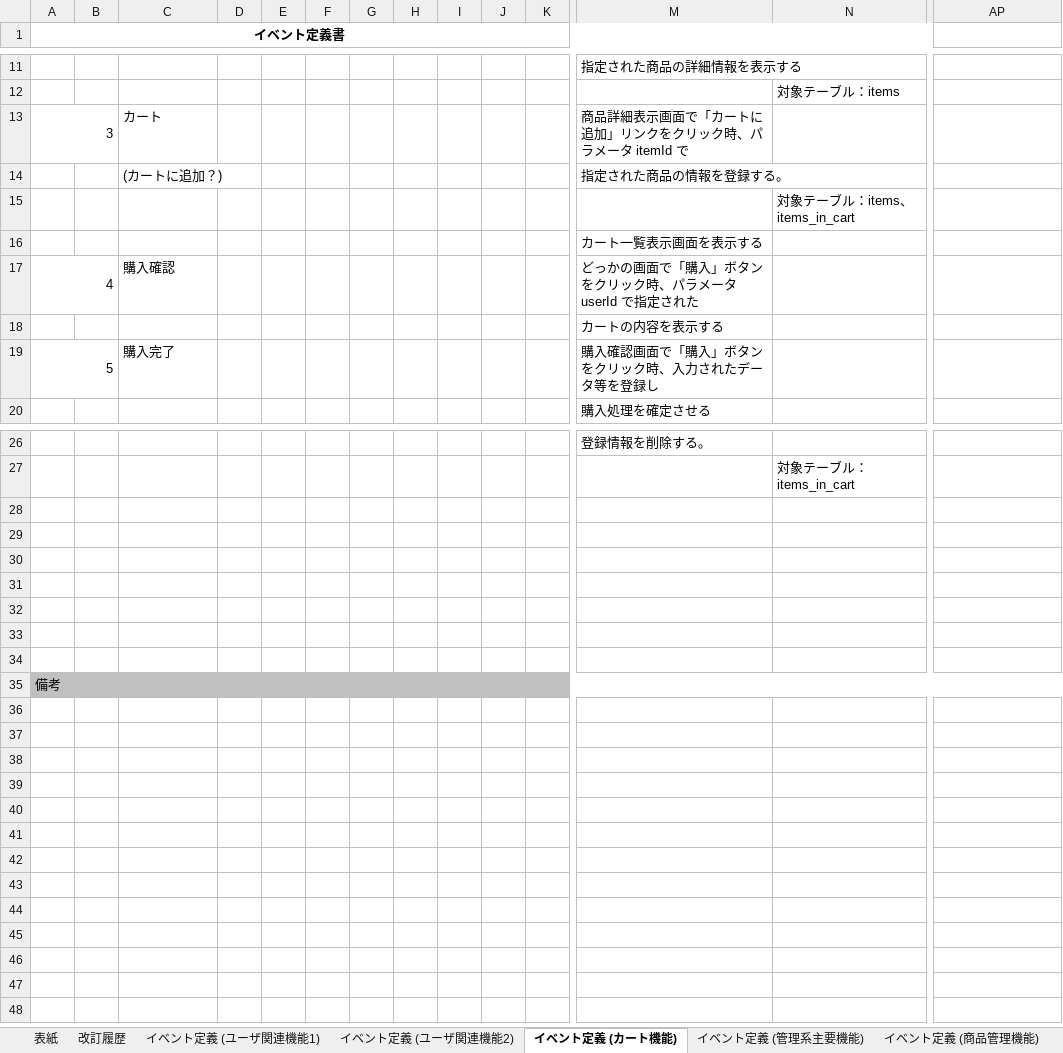
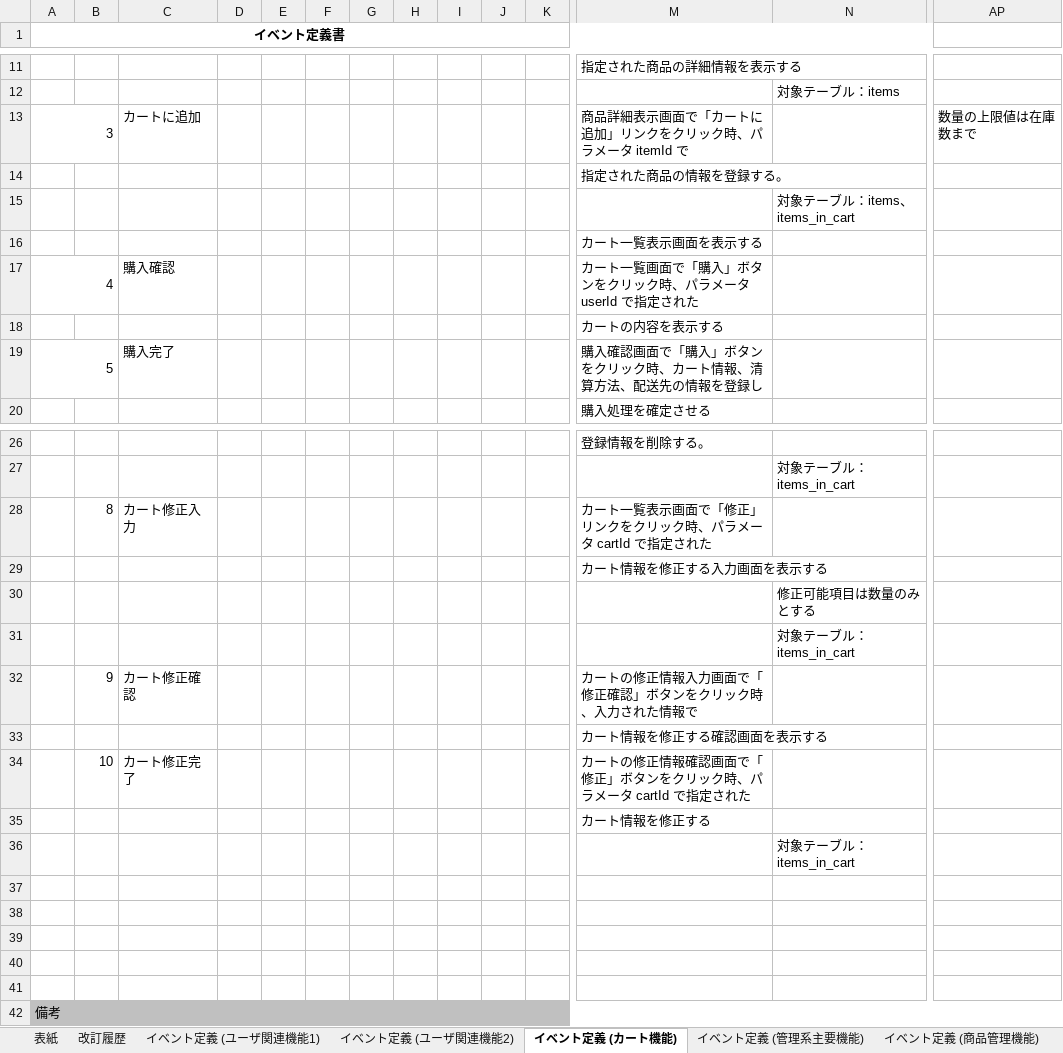
Before and after one commit to OkamotoTaketo/dev, an Excel workbook: 010-外部設計/015-イベント定義書.xlsx, sheet イベント定義 (カート機能), drawn as a sheet; only a part is shown, gaps mark what is left out; values as stored, in another font and other column widths than the file's, no borders; removed rows and columns are numbered as before the commit, all else as after; rows hold the shown columns only; the diff covers the shown part only; the diff names each change by its address in the sheet, - before the commit and + after, or states it on an @@ line.

```diff
--- a/010-外部設計/015-イベント定義書.xlsx (sheet イベント定義 (カート機能))
+++ b/010-外部設計/015-イベント定義書.xlsx (sheet イベント定義 (カート機能))
-row 13: 3 |  | カート |  |  |  |  |  |  |  |  | 商品詳細表示画面で「カートに追加」リンクをクリック時、パラメータ itemId で
-row 14:  |  | (カートに追加？) |  |  |  |  |  |  |  |  | 指定された商品の情報を登録する。
+row 13: 3 |  | カートに追加 |  |  |  |  |  |  |  |  | 商品詳細表示画面で「カートに追加」リンクをクリック時、パラメータ itemId で |  | 数量の上限値は在庫数まで
+row 14:  |  |  |  |  |  |  |  |  |  |  | 指定された商品の情報を登録する。
-M17: どっかの画面で「購入」ボタンをクリック時、パラメータ userId で指定された
+M17: カート一覧画面で「購入」ボタンをクリック時、パラメータ userId で指定された
-M19: 購入確認画面で「購入」ボタンをクリック時、入力されたデータ等を登録し
+M19: 購入確認画面で「購入」ボタンをクリック時、カート情報、清算方法、配送先の情報を登録し
+row 28:  | 8 | カート修正入力 |  |  |  |  |  |  |  |  | カート一覧表示画面で「修正」リンクをクリック時、パラメータ cartId で指定された
+row 29:  |  |  |  |  |  |  |  |  |  |  | カート情報を修正する入力画面を表示する
+row 30:  |  |  |  |  |  |  |  |  |  |  |  | 修正可能項目は数量のみとする
+row 31:  |  |  |  |  |  |  |  |  |  |  |  | 対象テーブル：items_in_cart
+row 32:  | 9 | カート修正確認 |  |  |  |  |  |  |  |  | カートの修正情報入力画面で「修正確認」ボタンをクリック時、入力された情報で
+row 33:  |  |  |  |  |  |  |  |  |  |  | カート情報を修正する確認画面を表示する
+row 34:  | 10 | カート修正完了 |  |  |  |  |  |  |  |  | カートの修正情報確認画面で「修正」ボタンをクリック時、パラメータ cartId で指定された
+row 35:  |  |  |  |  |  |  |  |  |  |  | カート情報を修正する
+row 36:  |  |  |  |  |  |  |  |  |  |  |  | 対象テーブル：items_in_cart
@@ column A (イベント定義書) renumbered in row 42 @@
-A42:AP42 fill: none
+A42:AP42 fill: #C0C0C0
+A42:AW42 merged
-row 34: (empty)
-row 35: 備考
```
Also changed, not shown: cell formats elsewhere in this sheet, sheet イベント定義 (ユーザ関連機能1), sheet イベント定義 (ユーザ関連機能2), 000-要件定義/006-要件定義書.xlsx, 010-外部設計/012-機能一覧.xlsx, 2 other files.
